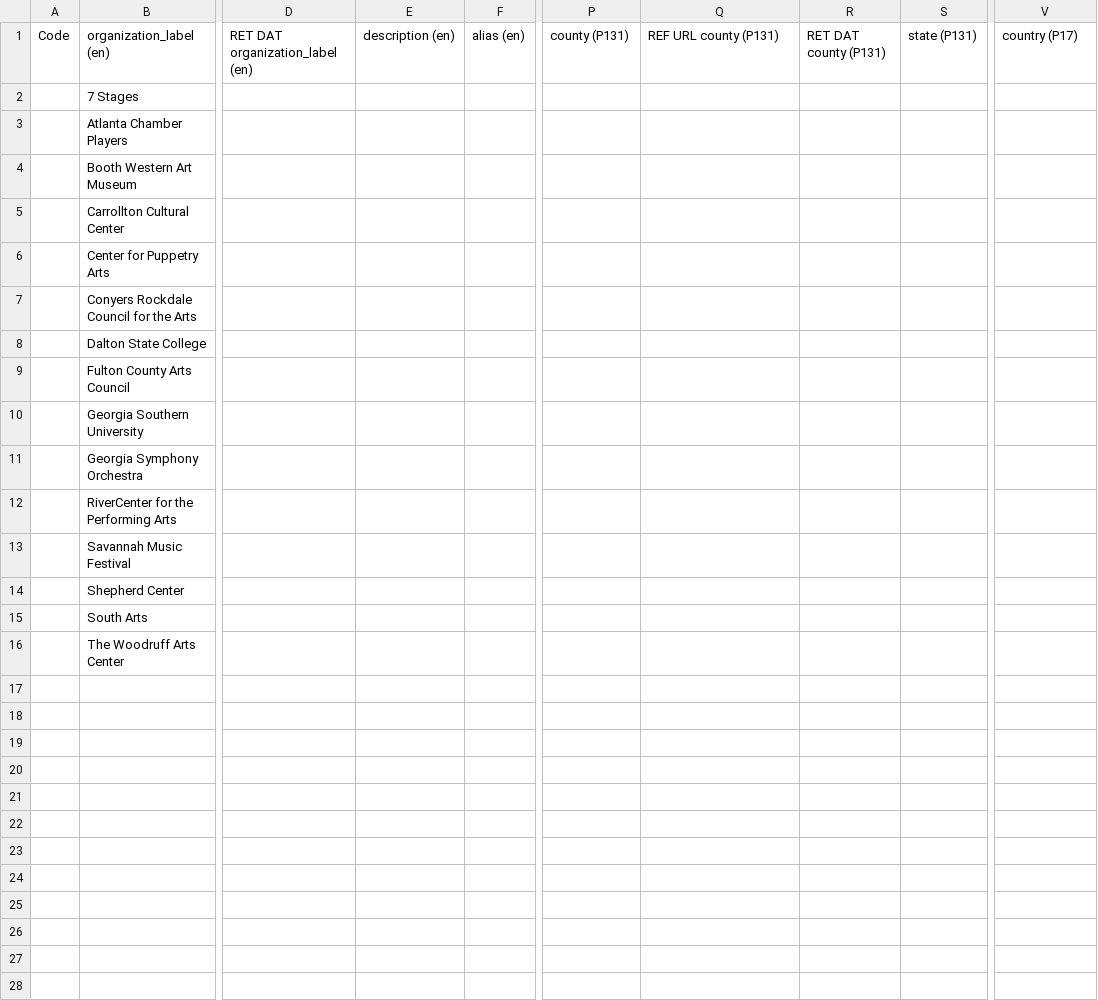
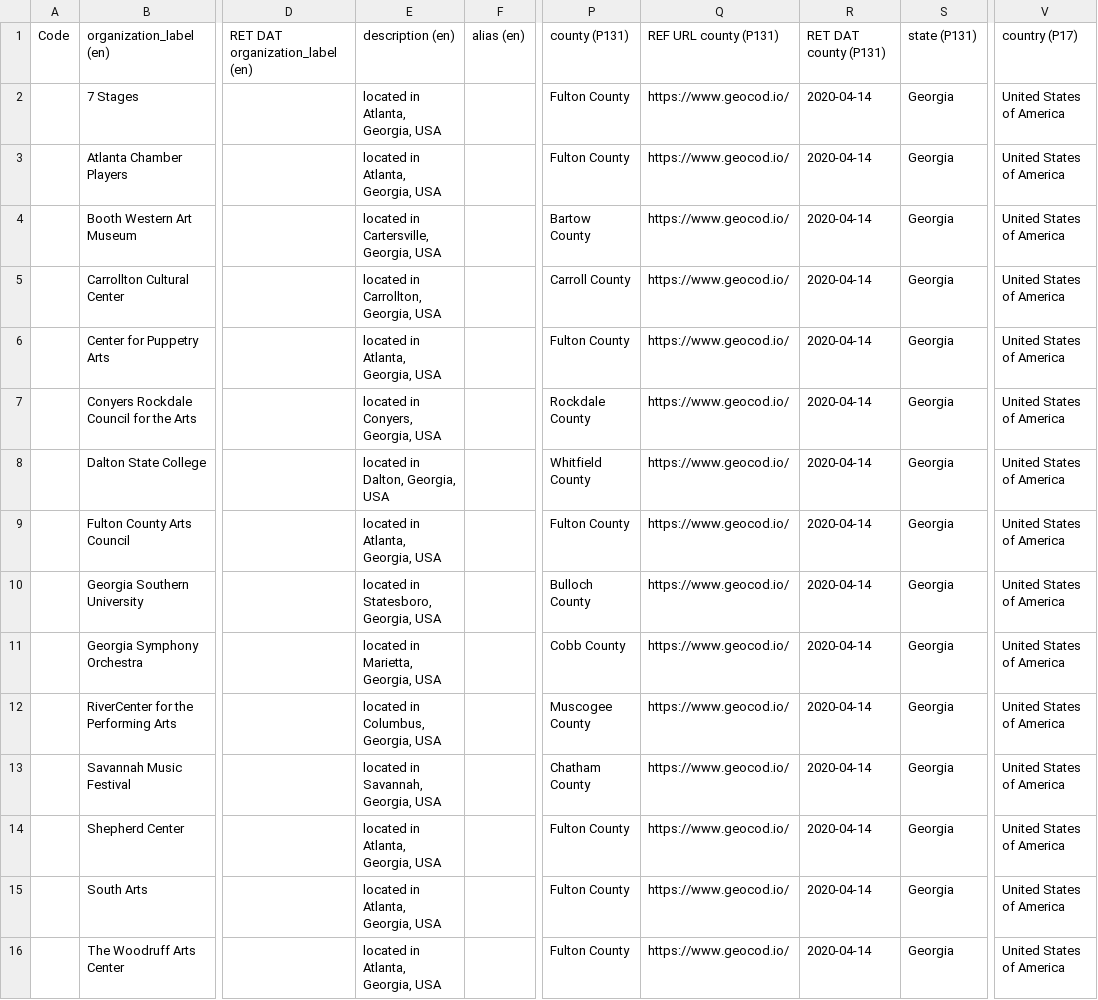
Before and after one commit to AUC-Woodruff-Library/GaNCH-data, a CSV file: data/GAPAR.csv, drawn as a sheet; only a part is shown, gaps mark what is left out; the diff names each change by its address in the sheet, - before the commit and + after, or states it on an @@ line.

Commit message:
udpate GADNR and GAPAR

```diff
--- a/data/GAPAR.csv
+++ b/data/GAPAR.csv
-E2:E3: (empty)
+E2:E3: located in Atlanta, Georgia, USA
-P2:P3: (empty)
+P2:P3: Fulton County
-Q2:Q16: (empty)
+Q2:Q16: https://www.geocod.io/
-R2:R16: (empty)
+R2:R16: 2020-04-14
-S2:S16: (empty)
+S2:S16: Georgia
-V2:V16: (empty)
+V2:V16: United States of America
-E4: (empty)
+E4: located in Cartersville, Georgia, USA
-P4: (empty)
+P4: Bartow County
-E5: (empty)
+E5: located in Carrollton, Georgia, USA
-P5: (empty)
+P5: Carroll County
-E6: (empty)
+E6: located in Atlanta, Georgia, USA
-P6: (empty)
+P6: Fulton County
-E7: (empty)
+E7: located in Conyers, Georgia, USA
-P7: (empty)
+P7: Rockdale County
-E8: (empty)
+E8: located in Dalton, Georgia, USA
-P8: (empty)
+P8: Whitfield County
-E9: (empty)
+E9: located in Atlanta, Georgia, USA
-P9: (empty)
+P9: Fulton County
-E10: (empty)
+E10: located in Statesboro, Georgia, USA
-P10: (empty)
+P10: Bulloch County
-E11: (empty)
+E11: located in Marietta, Georgia, USA
-P11: (empty)
+P11: Cobb County
-E12: (empty)
+E12: located in Columbus, Georgia, USA
-P12: (empty)
+P12: Muscogee County
-E13: (empty)
+E13: located in Savannah, Georgia, USA
-P13: (empty)
+P13: Chatham County
-E14:E16: (empty)
+E14:E16: located in Atlanta, Georgia, USA
-P14:P16: (empty)
+P14:P16: Fulton County
```
Also changed, not shown: 1 other file.
